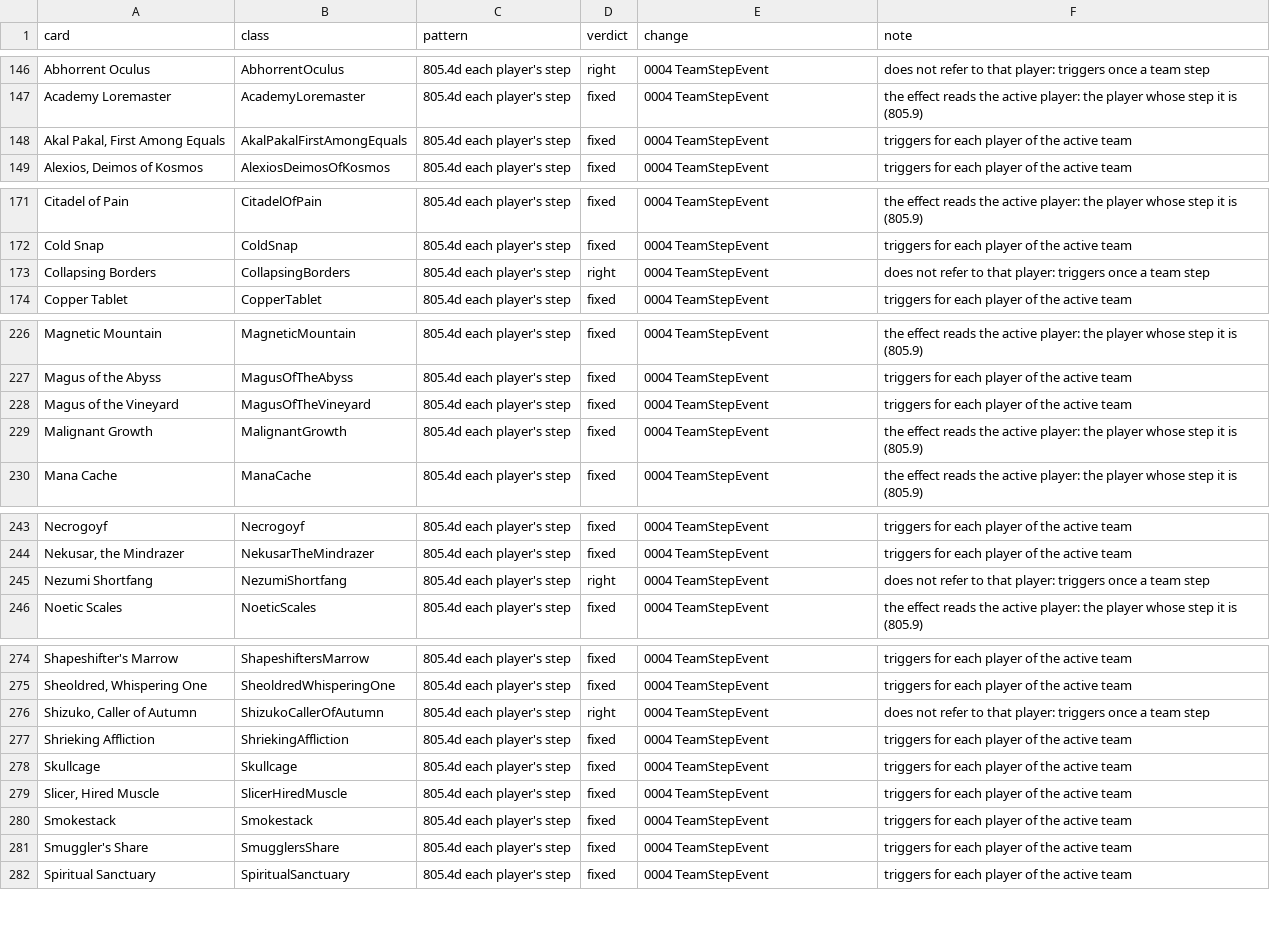
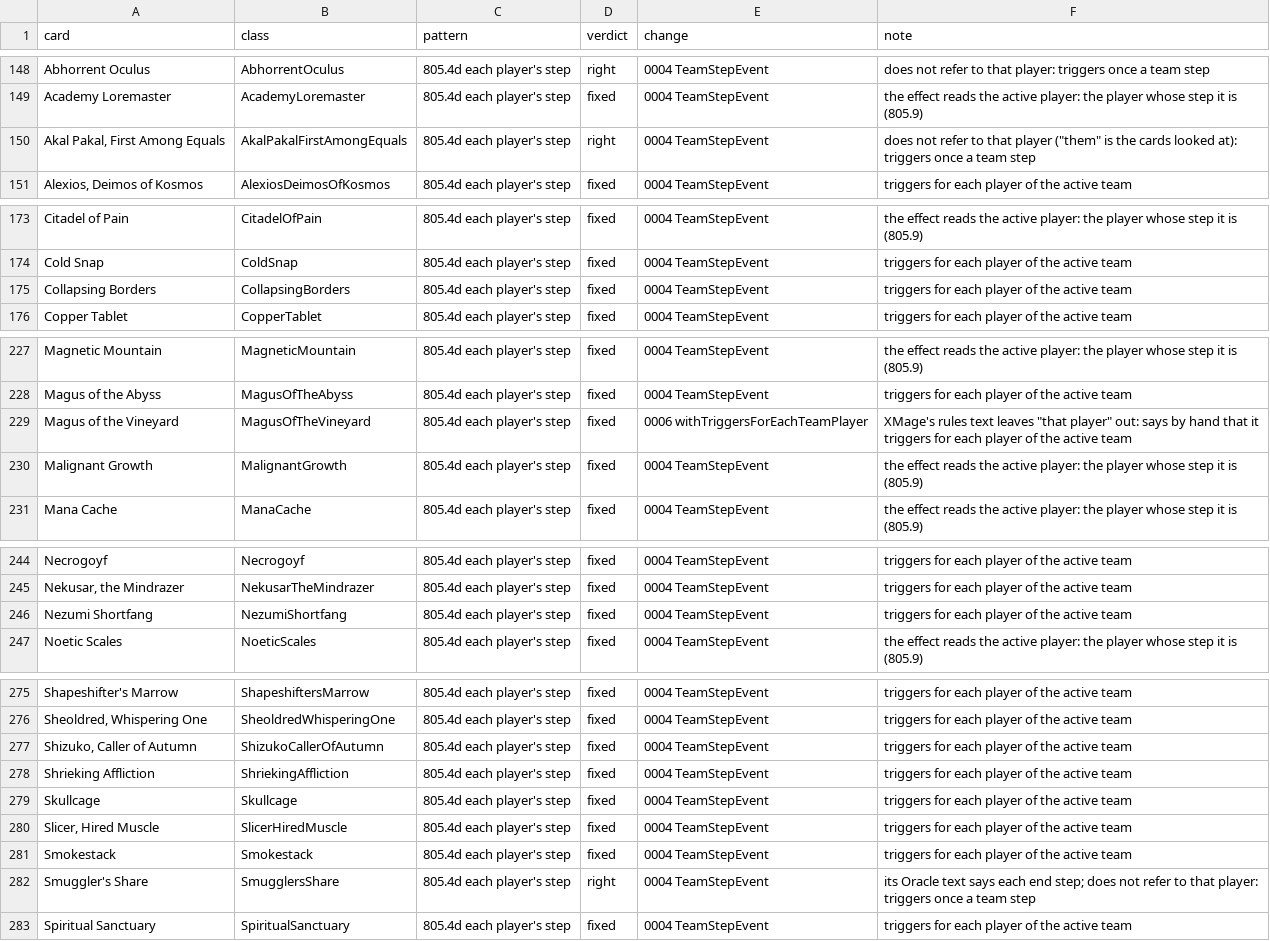
Before and after one commit to sphinxtah/commander-duels, a CSV file: docs/engine/two-headed-giant-audit.csv, drawn as a sheet; only a part is shown, gaps mark what is left out; the diff covers the shown part only.

```diff
--- a/docs/engine/two-headed-giant-audit.csv
+++ b/docs/engine/two-headed-giant-audit.csv
@@ -147,3 +149,3 @@ Abhorrent Oculus,AbhorrentOculus,805.4d each player's step,right,0004 TeamStepEv
 Academy Loremaster,AcademyLoremaster,805.4d each player's step,fixed,0004 TeamStepEvent,the effect reads the active player: the player whose step it is (805.9)
-"Akal Pakal, First Among Equals",AkalPakalFirstAmongEquals,805.4d each player's step,fixed,0004 TeamStepEvent,triggers for each player of the active team
+"Akal Pakal, First Among Equals",AkalPakalFirstAmongEquals,805.4d each player's step,right,0004 TeamStepEvent,"does not refer to that player (""them"" is the cards looked at): triggers once a team step"
 "Alexios, Deimos of Kosmos",AlexiosDeimosOfKosmos,805.4d each player's step,fixed,0004 TeamStepEvent,triggers for each player of the active team
@@ -172,3 +174,3 @@ Citadel of Pain,CitadelOfPain,805.4d each player's step,fixed,0004 TeamStepEvent
 Cold Snap,ColdSnap,805.4d each player's step,fixed,0004 TeamStepEvent,triggers for each player of the active team
-Collapsing Borders,CollapsingBorders,805.4d each player's step,right,0004 TeamStepEvent,does not refer to that player: triggers once a team step
+Collapsing Borders,CollapsingBorders,805.4d each player's step,fixed,0004 TeamStepEvent,triggers for each player of the active team
 Copper Tablet,CopperTablet,805.4d each player's step,fixed,0004 TeamStepEvent,triggers for each player of the active team
@@ -227,3 +228,3 @@ Magnetic Mountain,MagneticMountain,805.4d each player's step,fixed,0004 TeamStep
 Magus of the Abyss,MagusOfTheAbyss,805.4d each player's step,fixed,0004 TeamStepEvent,triggers for each player of the active team
-Magus of the Vineyard,MagusOfTheVineyard,805.4d each player's step,fixed,0004 TeamStepEvent,triggers for each player of the active team
+Magus of the Vineyard,MagusOfTheVineyard,805.4d each player's step,fixed,0006 withTriggersForEachTeamPlayer,"XMage's rules text leaves ""that player"" out: says by hand that it triggers for each player of the active team"
 Malignant Growth,MalignantGrowth,805.4d each player's step,fixed,0004 TeamStepEvent,the effect reads the active player: the player whose step it is (805.9)
@@ -244,3 +245,3 @@ Necrogoyf,Necrogoyf,805.4d each player's step,fixed,0004 TeamStepEvent,triggers
 "Nekusar, the Mindrazer",NekusarTheMindrazer,805.4d each player's step,fixed,0004 TeamStepEvent,triggers for each player of the active team
-Nezumi Shortfang,NezumiShortfang,805.4d each player's step,right,0004 TeamStepEvent,does not refer to that player: triggers once a team step
+Nezumi Shortfang,NezumiShortfang,805.4d each player's step,fixed,0004 TeamStepEvent,triggers for each player of the active team
 Noetic Scales,NoeticScales,805.4d each player's step,fixed,0004 TeamStepEvent,the effect reads the active player: the player whose step it is (805.9)
@@ -275,3 +276,3 @@ Shapeshifter's Marrow,ShapeshiftersMarrow,805.4d each player's step,fixed,0004 T
 "Sheoldred, Whispering One",SheoldredWhisperingOne,805.4d each player's step,fixed,0004 TeamStepEvent,triggers for each player of the active team
-"Shizuko, Caller of Autumn",ShizukoCallerOfAutumn,805.4d each player's step,right,0004 TeamStepEvent,does not refer to that player: triggers once a team step
+"Shizuko, Caller of Autumn",ShizukoCallerOfAutumn,805.4d each player's step,fixed,0004 TeamStepEvent,triggers for each player of the active team
 Shrieking Affliction,ShriekingAffliction,805.4d each player's step,fixed,0004 TeamStepEvent,triggers for each player of the active team
@@ -280,3 +281,3 @@ Skullcage,Skullcage,805.4d each player's step,fixed,0004 TeamStepEvent,triggers
 Smokestack,Smokestack,805.4d each player's step,fixed,0004 TeamStepEvent,triggers for each player of the active team
-Smuggler's Share,SmugglersShare,805.4d each player's step,fixed,0004 TeamStepEvent,triggers for each player of the active team
+Smuggler's Share,SmugglersShare,805.4d each player's step,right,0004 TeamStepEvent,its Oracle text says each end step; does not refer to that player: triggers once a team step
 Spiritual Sanctuary,SpiritualSanctuary,805.4d each player's step,fixed,0004 TeamStepEvent,triggers for each player of the active team
```
Also changed, not shown: 9 added rows, 1 removed row and 17 edited cells elsewhere in this file, 1 other file.
